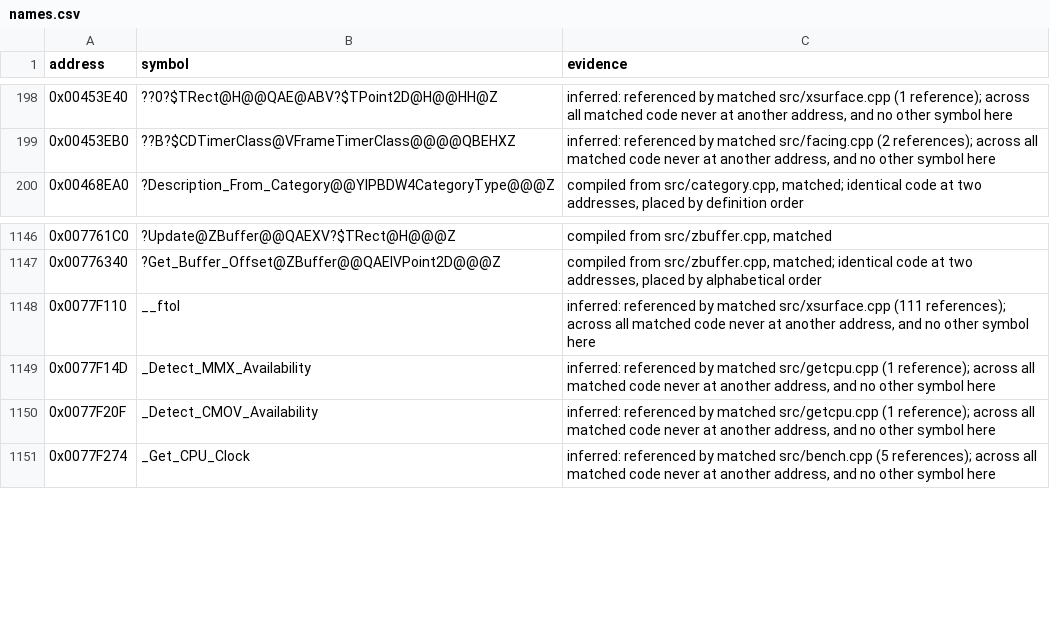
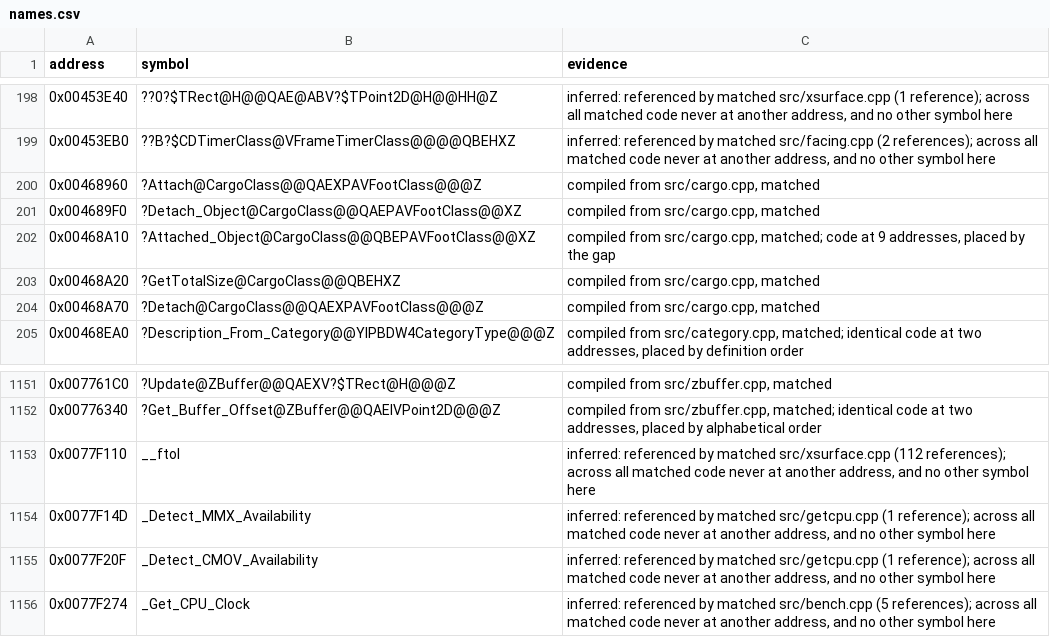
Before and after one commit to mischa85/RedAlert2, a CSV file: config/ra2-1.006/names.csv, drawn as a sheet; only a part is shown, gaps mark what is left out.

Commit message:
Match cargo.cpp

```diff
--- a/config/ra2-1.006/names.csv
+++ b/config/ra2-1.006/names.csv
@@ -199,2 +199,7 @@ address,symbol,evidence
 0x00453EB0,??B?$CDTimerClass@VFrameTimerClass@@@@QBEHXZ,"inferred: referenced by matched src/facing.cpp (2 references); across all matched code never at another address, and no other symbol here"
+0x00468960,?Attach@CargoClass@@QAEXPAVFootClass@@@Z,"compiled from src/cargo.cpp, matched"
+0x004689F0,?Detach_Object@CargoClass@@QAEPAVFootClass@@XZ,"compiled from src/cargo.cpp, matched"
+0x00468A10,?Attached_Object@CargoClass@@QBEPAVFootClass@@XZ,"compiled from src/cargo.cpp, matched; code at 9 addresses, placed by the gap"
+0x00468A20,?GetTotalSize@CargoClass@@QBEHXZ,"compiled from src/cargo.cpp, matched"
+0x00468A70,?Detach@CargoClass@@QAEXPAVFootClass@@@Z,"compiled from src/cargo.cpp, matched"
 0x00468EA0,?Description_From_Category@@YIPBDW4CategoryType@@@Z,"compiled from src/category.cpp, matched; identical code at two addresses, placed by definition order"
@@ -1147,3 +1152,3 @@ address,symbol,evidence
 0x00776340,?Get_Buffer_Offset@ZBuffer@@QAEIVPoint2D@@@Z,"compiled from src/zbuffer.cpp, matched; identical code at two addresses, placed by alphabetical order"
-0x0077F110,__ftol,"inferred: referenced by matched src/xsurface.cpp (111 references); across all matched code never at another address, and no other symbol here"
+0x0077F110,__ftol,"inferred: referenced by matched src/xsurface.cpp (112 references); across all matched code never at another address, and no other symbol here"
 0x0077F14D,_Detect_MMX_Availability,"inferred: referenced by matched src/getcpu.cpp (1 reference); across all matched code never at another address, and no other symbol here"
```
Also changed, not shown: config/ra2-1.006/functions.csv, config/ra2-1.006/modules.csv.
